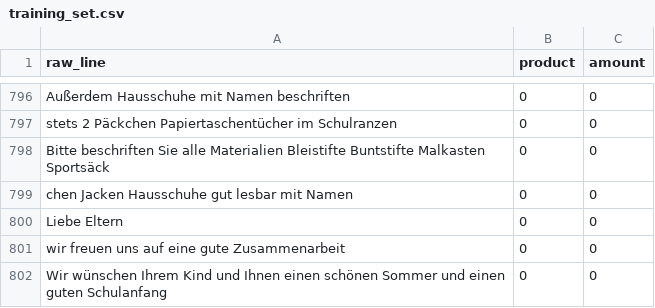
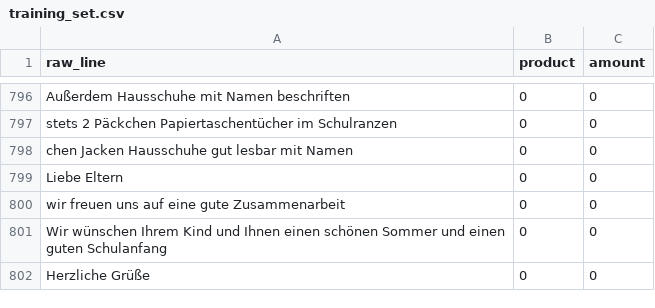
Before and after one commit to magrimuc/project-ds-end-to-end-v2, a CSV file: data/training_set.csv, drawn as a sheet; only a part is shown, gaps mark what is left out; the shorter side is filled out with more unchanged rows.

Commit message:
import verbessert Line rausgeworfen: schlecht weil irreführend

```diff
--- a/data/training_set.csv
+++ b/data/training_set.csv
@@ -797,3 +797,2 @@
 "stets 2 Päckchen Papiertaschentücher im Schulranzen","0","0"
-"Bitte beschriften Sie alle Materialien Bleistifte Buntstifte Malkasten Sportsäck","0","0"
 "chen Jacken Hausschuhe gut lesbar mit Namen","0","0"
```
Also changed, not shown: 1 other file.
